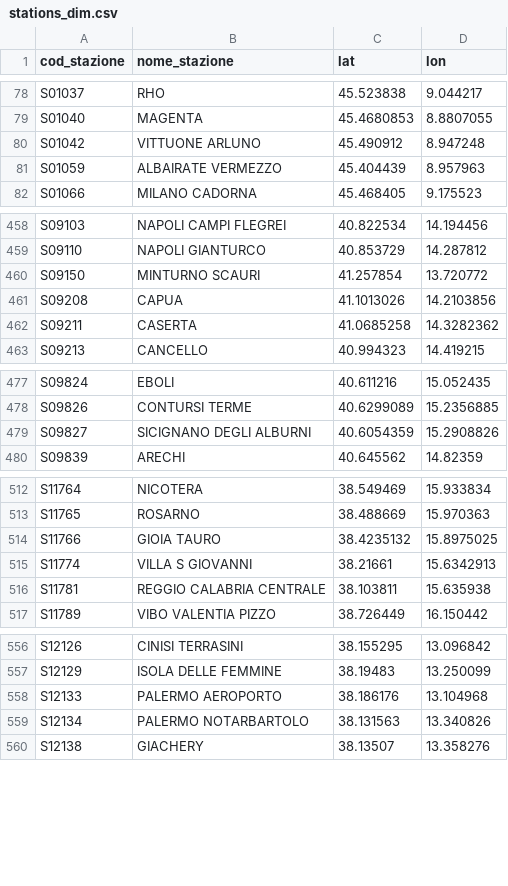
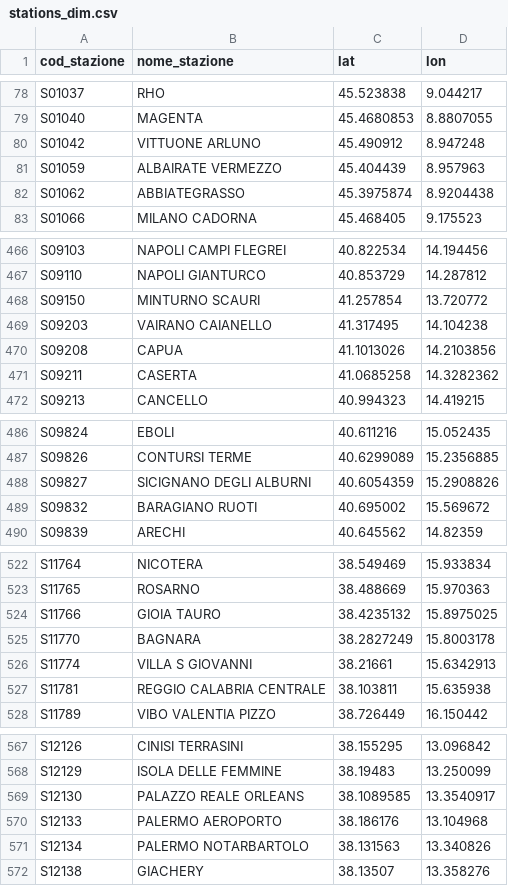
Before and after one commit to DrElegantia/trainstats-dashboard-test, a CSV file: data/gold/stations_dim.csv, drawn as a sheet; only a part is shown, gaps mark what is left out; the diff covers the shown part only.

```diff
--- a/data/gold/stations_dim.csv
+++ b/data/gold/stations_dim.csv
@@ -81,2 +81,3 @@ S01042,VITTUONE ARLUNO,45.490912,8.947248
 S01059,ALBAIRATE VERMEZZO,45.404439,8.957963
+S01062,ABBIATEGRASSO,45.3975874,8.9204438
 S01066,MILANO CADORNA,45.468405,9.175523
@@ -460,2 +468,3 @@ S09110,NAPOLI GIANTURCO,40.853729,14.287812
 S09150,MINTURNO SCAURI,41.257854,13.720772
+S09203,VAIRANO CAIANELLO,41.317495,14.104238
 S09208,CAPUA,41.1013026,14.2103856
@@ -479,2 +488,3 @@ S09826,CONTURSI TERME,40.6299089,15.2356885
 S09827,SICIGNANO DEGLI ALBURNI,40.6054359,15.2908826
+S09832,BARAGIANO RUOTI,40.695002,15.569672
 S09839,ARECHI,40.645562,14.82359
@@ -514,2 +524,3 @@ S11765,ROSARNO,38.488669,15.970363
 S11766,GIOIA TAURO,38.4235132,15.8975025
+S11770,BAGNARA,38.2827249,15.8003178
 S11774,VILLA S GIOVANNI,38.21661,15.6342913
@@ -557,2 +568,3 @@ S12126,CINISI TERRASINI,38.155295,13.096842
 S12129,ISOLA DELLE FEMMINE,38.19483,13.250099
+S12130,PALAZZO REALE ORLEANS,38.1089585,13.3540917
 S12133,PALERMO AEROPORTO,38.186176,13.104968
```
Also changed, not shown: 5 added rows, 2 removed rows and 3 moved rows elsewhere in this file, data/gold/copertura_categoria.csv, 16 other files.
